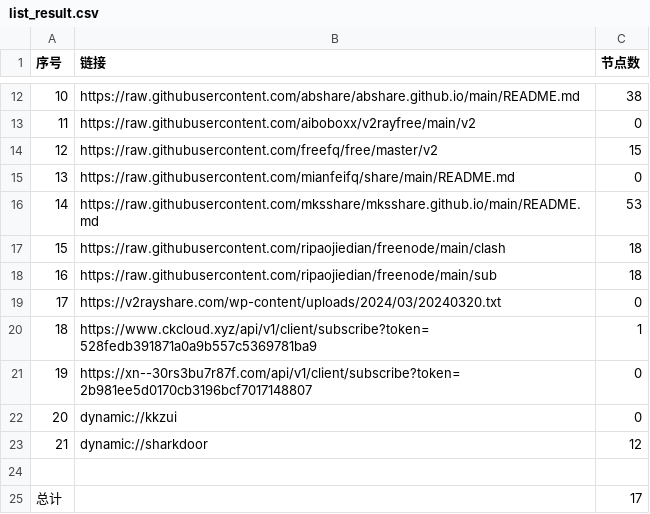
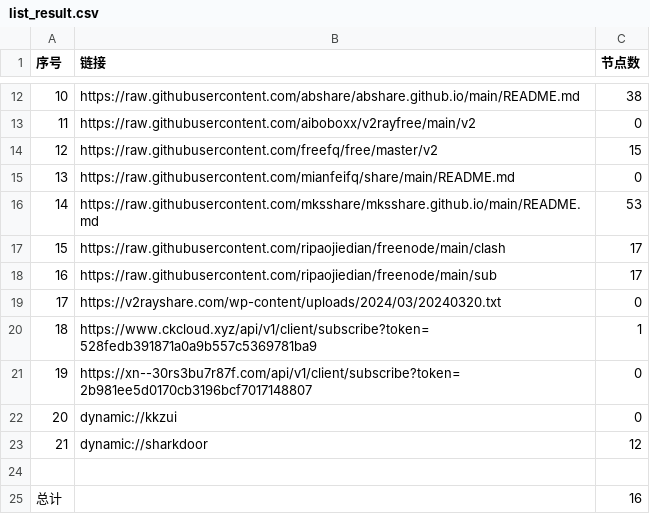
Before and after one commit to liujiangbaba/AutoMergePublicNodes, a CSV file: list_result.csv, drawn as a sheet; only a part is shown, gaps mark what is left out.

```diff
--- a/list_result.csv
+++ b/list_result.csv
@@ -16,4 +16,4 @@
 14,https://raw.githubusercontent.com/mksshare/mksshare.github.io/main/README.md,53
-15,https://raw.githubusercontent.com/ripaojiedian/freenode/main/clash,18
-16,https://raw.githubusercontent.com/ripaojiedian/freenode/main/sub,18
+15,https://raw.githubusercontent.com/ripaojiedian/freenode/main/clash,17
+16,https://raw.githubusercontent.com/ripaojiedian/freenode/main/sub,17
 17,https://v2rayshare.com/wp-content/uploads/2024/03/20240320.txt,0
@@ -24,2 +24,2 @@
 
-总计,,17
+总计,,16
```
Also changed, not shown: 6 other files.
